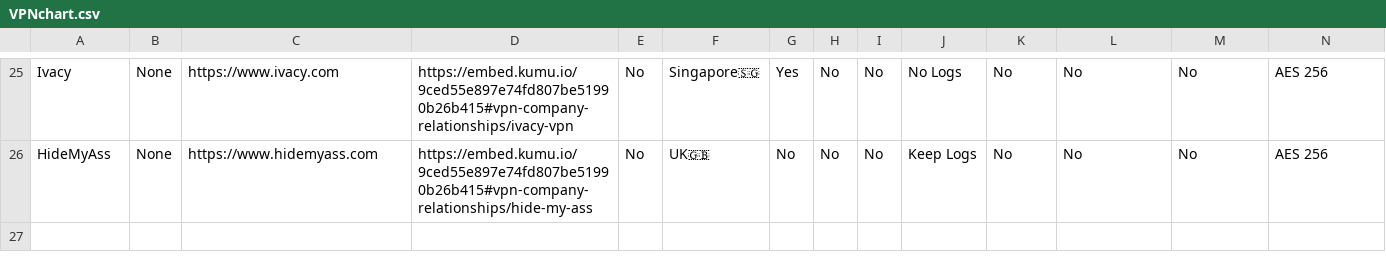
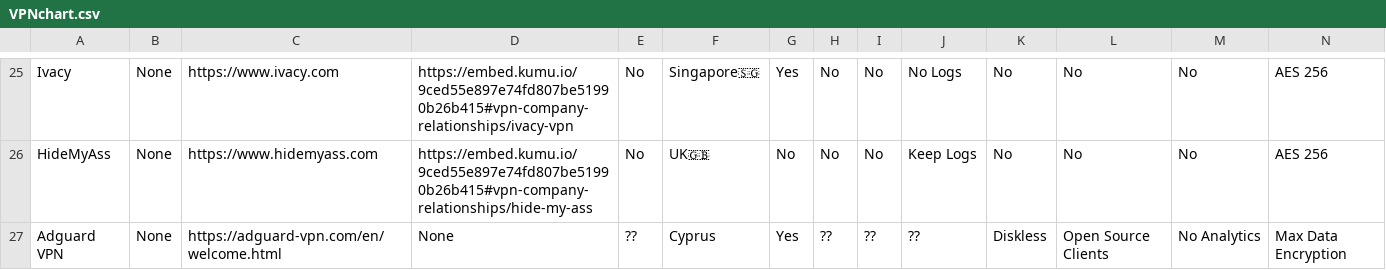
Before and after one commit to techlore/website, a CSV file: assets/vpn/VPNchart.csv, drawn as a sheet; only a part is shown, gaps mark what is left out; rows hold the shown columns only; the diff names each change by its address in the sheet, - before the commit and + after, or states it on an @@ line.

Commit message:
Update VPNchart.csv

```diff
--- a/assets/vpn/VPNchart.csv
+++ b/assets/vpn/VPNchart.csv
+row 27: Adguard VPN | None | https://adguard-vpn.com/en/welcome.html | None | ?? | Cyprus | Yes | ?? | ?? | ?? | Diskless | Open Source Clients | No Analytics | Max Data Encryption
```
